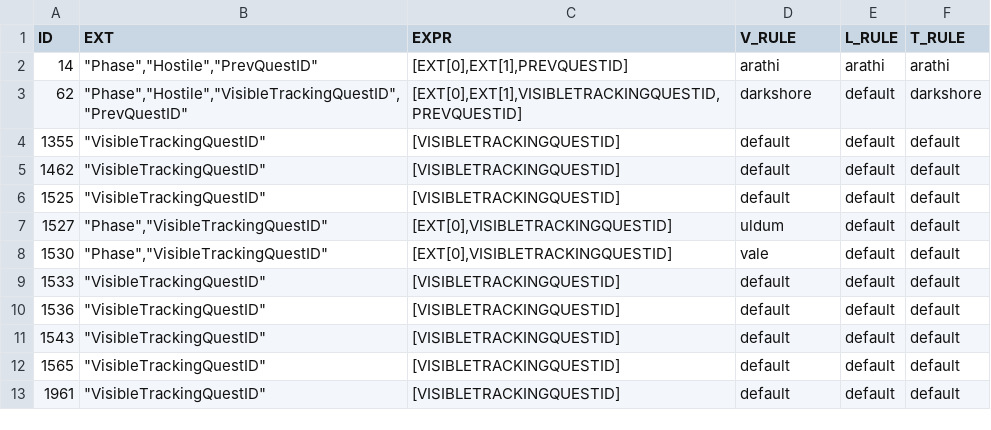
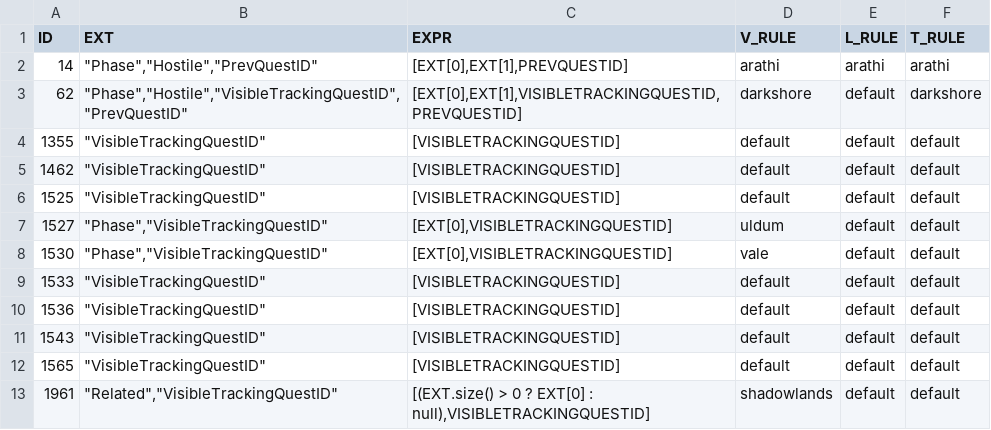
Before and after one commit to TomCats/TomCats-WoW-AddOns, a CSV file: data/retailvignettezones.csv, drawn as a sheet.

```diff
--- a/data/retailvignettezones.csv
+++ b/data/retailvignettezones.csv
@@ -12,2 +12,2 @@ ID,EXT,EXPR,V_RULE,L_RULE,T_RULE
 1565,"""VisibleTrackingQuestID""",[VISIBLETRACKINGQUESTID],default,default,default
-1961,"""VisibleTrackingQuestID""",[VISIBLETRACKINGQUESTID],default,default,default
+1961,"""Related"",""VisibleTrackingQuestID""","[(EXT.size() > 0 ? EXT[0] : null),VISIBLETRACKINGQUESTID]",shadowlands,default,default
```
Also changed, not shown: data/retailvignetteinfo.csv, 13 other files.
